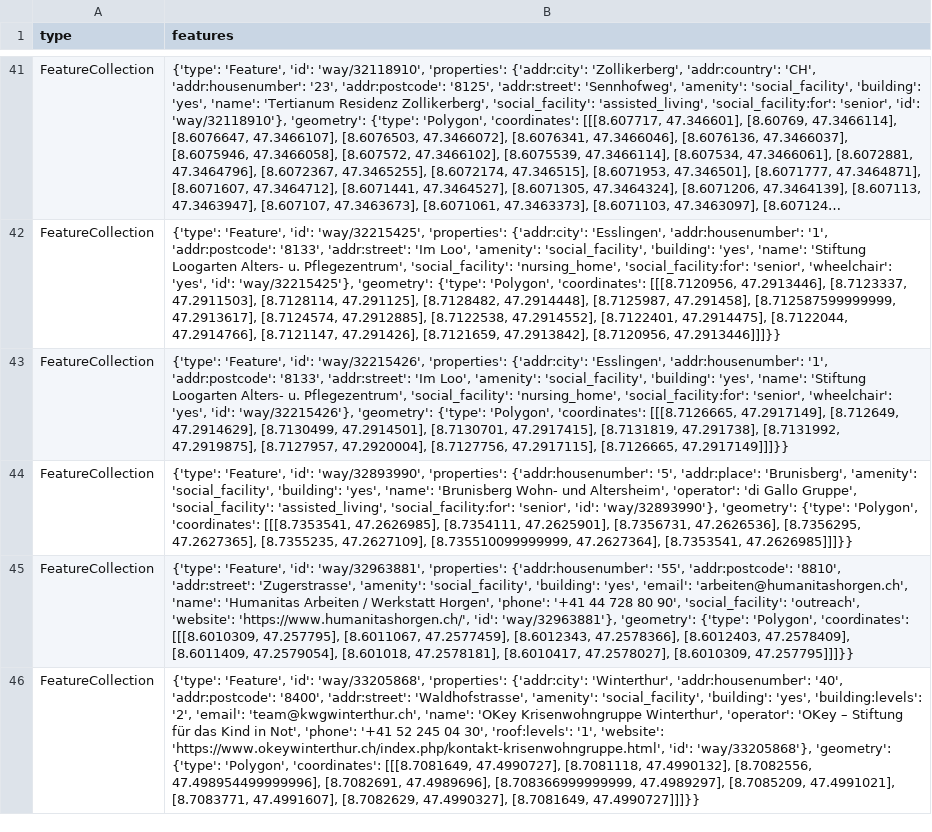
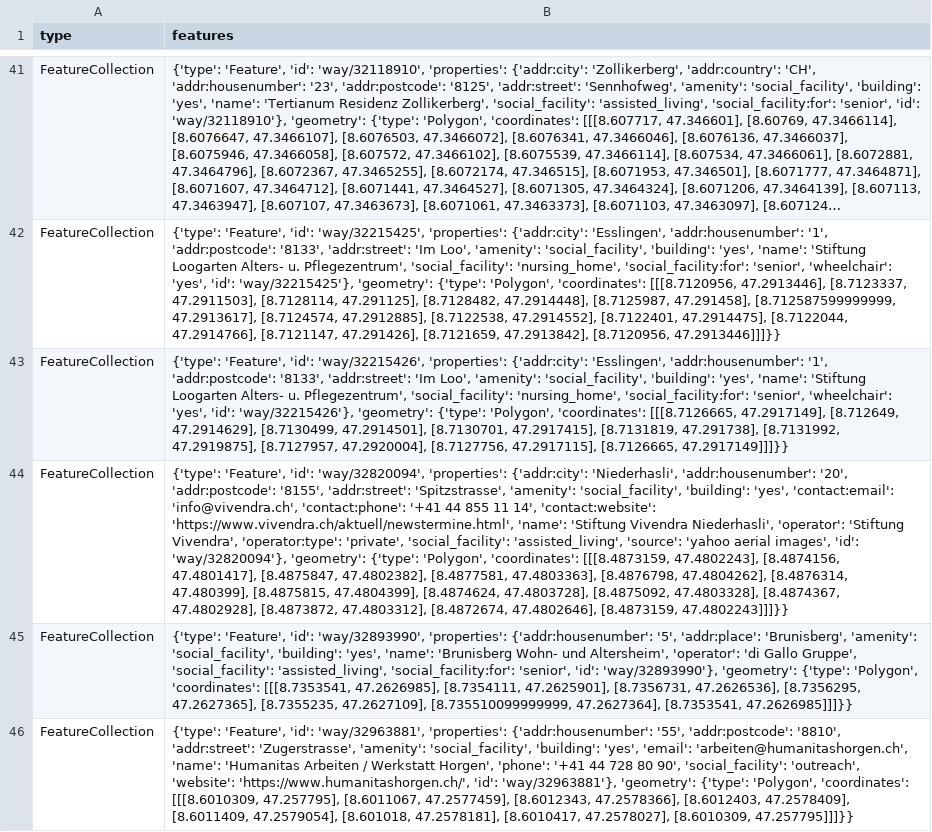
Before and after one commit to chnuessli/elz-data, a CSV file: data/csv/facilities/social_facilities/social_facilities_dispo_srz.csv, drawn as a sheet; only a part is shown, gaps mark what is left out; the shorter side is filled out with more unchanged rows; long unchanged cells end in …; the diff covers the shown part only; the diff names each change by its address in the sheet, - before the commit and + after, or states it on an @@ line.

```diff
--- a/data/csv/facilities/social_facilities/social_facilities_dispo_srz.csv
+++ b/data/csv/facilities/social_facilities/social_facilities_dispo_srz.csv
+row 44: FeatureCollection | {'type': 'Feature', 'id': 'way/32820094', 'properties': {'addr:city': 'Niederhasli', 'addr:housenumber': '20', 'addr:postcode': '8155', 'addr:street': 'Spitzstrasse', 'amenity': 'social_facility', 'building': 'yes', 'contact:email': 'info@vivendra.ch', 'contact:phone': '+41 44 855 11 14', 'contact:website': 'https://www.vivendra.ch/aktuell/newstermine.html', 'name': 'Stiftung Vivendra Niederhasli', 'operator': 'Stiftung Vivendra', 'operator:type': 'private', 'social_facility': 'assisted_living', 'source': 'yahoo aerial images', 'id': 'way/32820094'}, 'geometry': {'type': 'Polygon', 'coordinates': [[[8.4873159, 47.4802243], [8.4874156, 47.4801417], [8.4875847, 47.4802382], [8.4877581, 47.4803363], [8.4876798, 47.4804262], [8.4876314, 47.480399], [8.4875815, 47.4804399], [8.4874624, 47.4803728], [8.4875092, 47.4803328], [8.4874367, 47.4802928], [8.4873872, 47.4803312], [8.4872674, 47.4802646], [8.4873159, 47.4802243]]]}}
```
Also changed, not shown: 2 added rows elsewhere in this file, data/csv/access/gates/gates_dispo_srz.csv, data/csv/access/gates/gates_kt_zh.csv, 2 other files.
